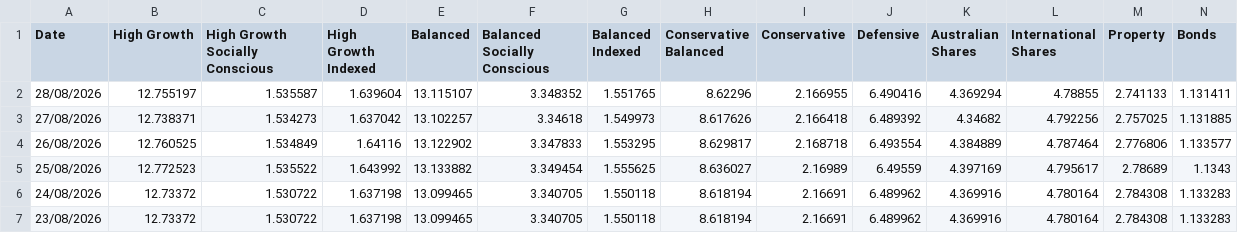
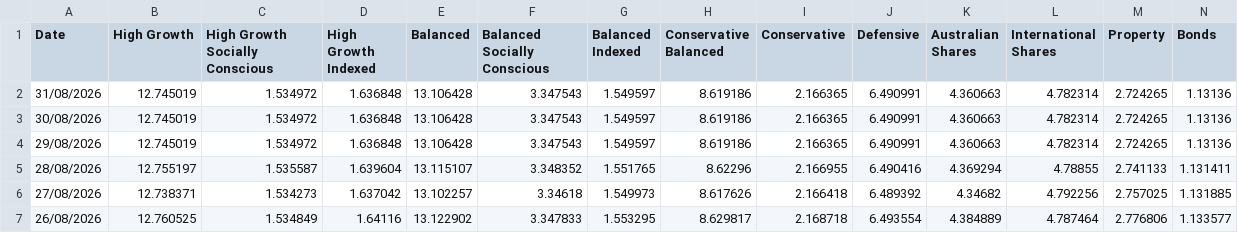
Before and after one commit to x-byrne/Supaware, a CSV file: data.csv, drawn as a sheet; only a part is shown; the shorter side is filled out with more unchanged rows; rows hold the shown columns only; the diff names each change by its address in the sheet, - before the commit and + after, or states it on an @@ line.

```diff
--- a/data.csv
+++ b/data.csv
+row 2: 31/08/2026 | 12.745019 | 1.534972 | 1.636848 | 13.106428 | 3.347543 | 1.549597 | 8.619186 | 2.166365 | 6.490991 | 4.360663 | 4.782314 | 2.724265 | 1.13136
+row 3: 30/08/2026 | 12.745019 | 1.534972 | 1.636848 | 13.106428 | 3.347543 | 1.549597 | 8.619186 | 2.166365 | 6.490991 | 4.360663 | 4.782314 | 2.724265 | 1.13136
+row 4: 29/08/2026 | 12.745019 | 1.534972 | 1.636848 | 13.106428 | 3.347543 | 1.549597 | 8.619186 | 2.166365 | 6.490991 | 4.360663 | 4.782314 | 2.724265 | 1.13136
```
